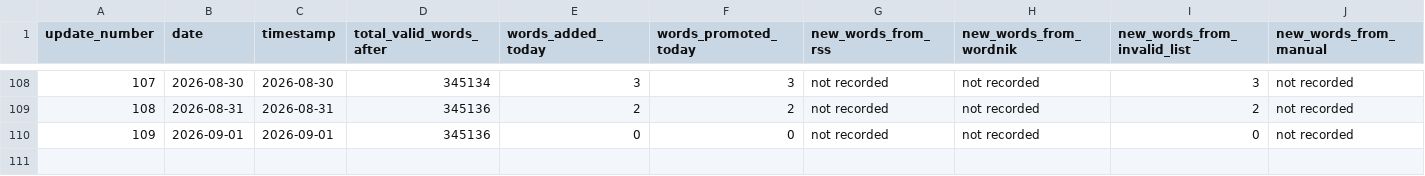
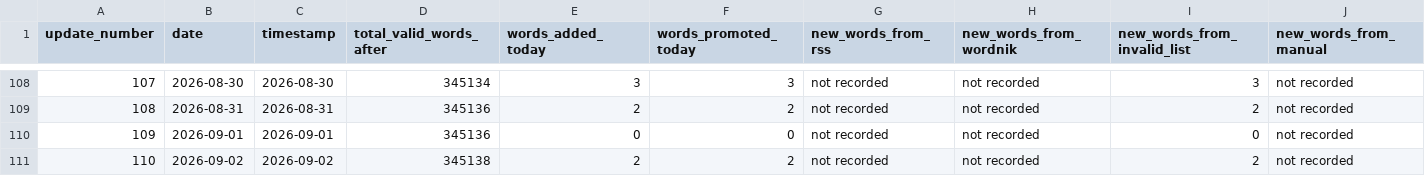
Before and after one commit to ryanjosephkamp/english-openlist, a CSV file: updates/updates_log.csv, drawn as a sheet; only a part is shown, gaps mark what is left out; rows hold the shown columns only; the diff names each change by its address in the sheet, - before the commit and + after, or states it on an @@ line.

```diff
--- a/updates/updates_log.csv
+++ b/updates/updates_log.csv
+row 111: 110 | 2026-09-02 | 2026-09-02 | 345138 | 2 | 2 | not recorded | not recorded | 2 | not recorded
```
Also changed, not shown: 3 other files.
